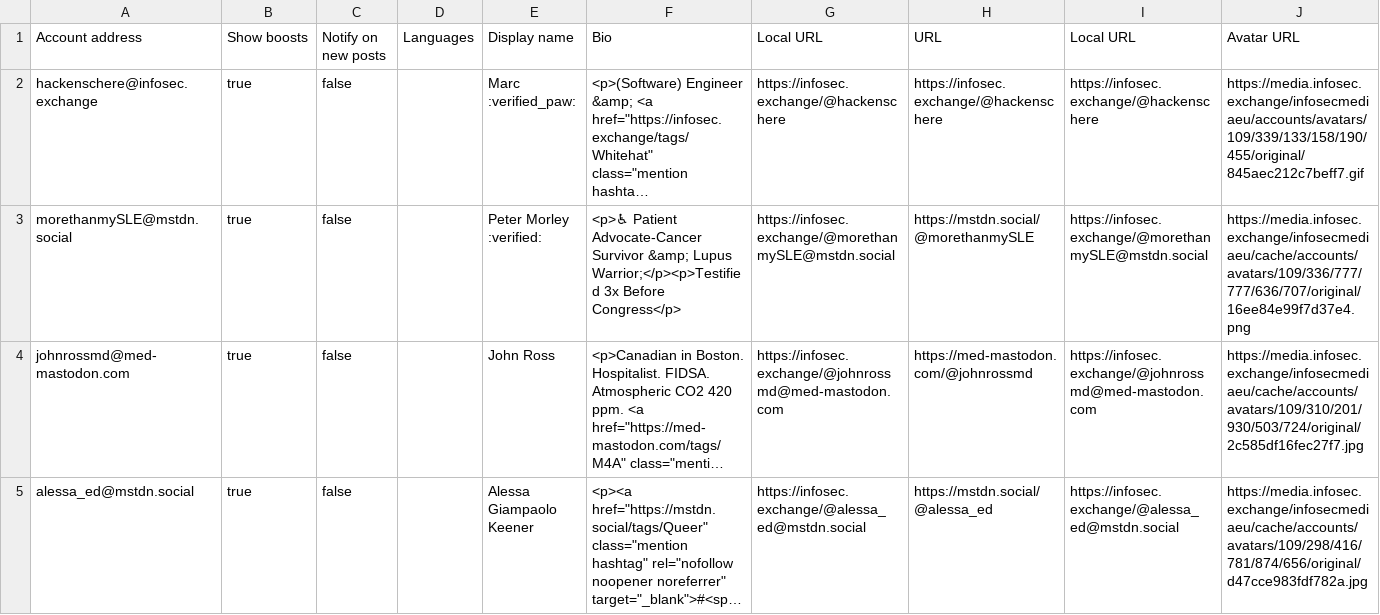
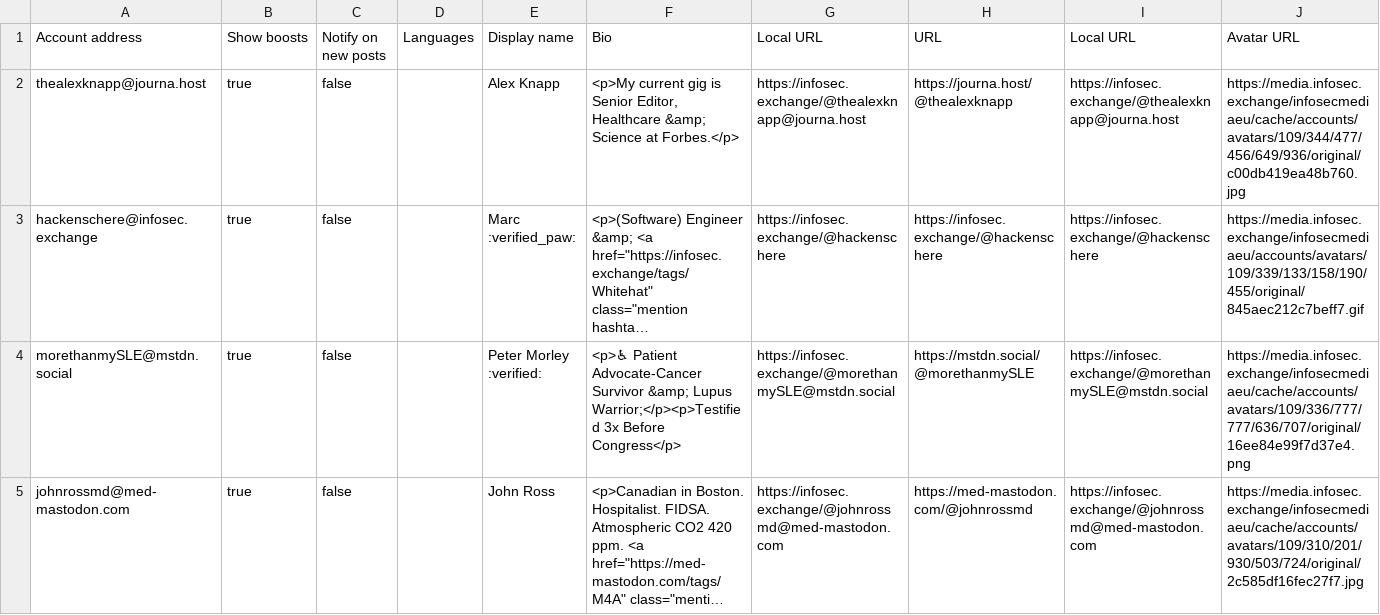
Before and after one commit to seanthegeek/mastodon-lists, a CSV file: Lists/Healthcare.csv, drawn as a sheet; only a part is shown; the shorter side is filled out with more unchanged rows; long unchanged cells end in …; the diff names each change by its address in the sheet, - before the commit and + after, or states it on an @@ line.

```diff
--- a/Lists/Healthcare.csv
+++ b/Lists/Healthcare.csv
+row 2: thealexknapp@journa.host | true | false |  | Alex Knapp | <p>My current gig is Senior Editor, Healthcare &amp; Science at Forbes.</p> | https://infosec.exchange/@thealexknapp@journa.host | https://journa.host/@thealexknapp | https://infosec.exchange/@thealexknapp@journa.host | https://media.infosec.exchange/infosecmediaeu/cache/accounts/avatars/109/344/477/456/649/936/original/c00db419ea48b760.jpg
```
Also changed, not shown: Lists/Geopolitics.csv, Lists/US Politics.csv, 2 other files.
